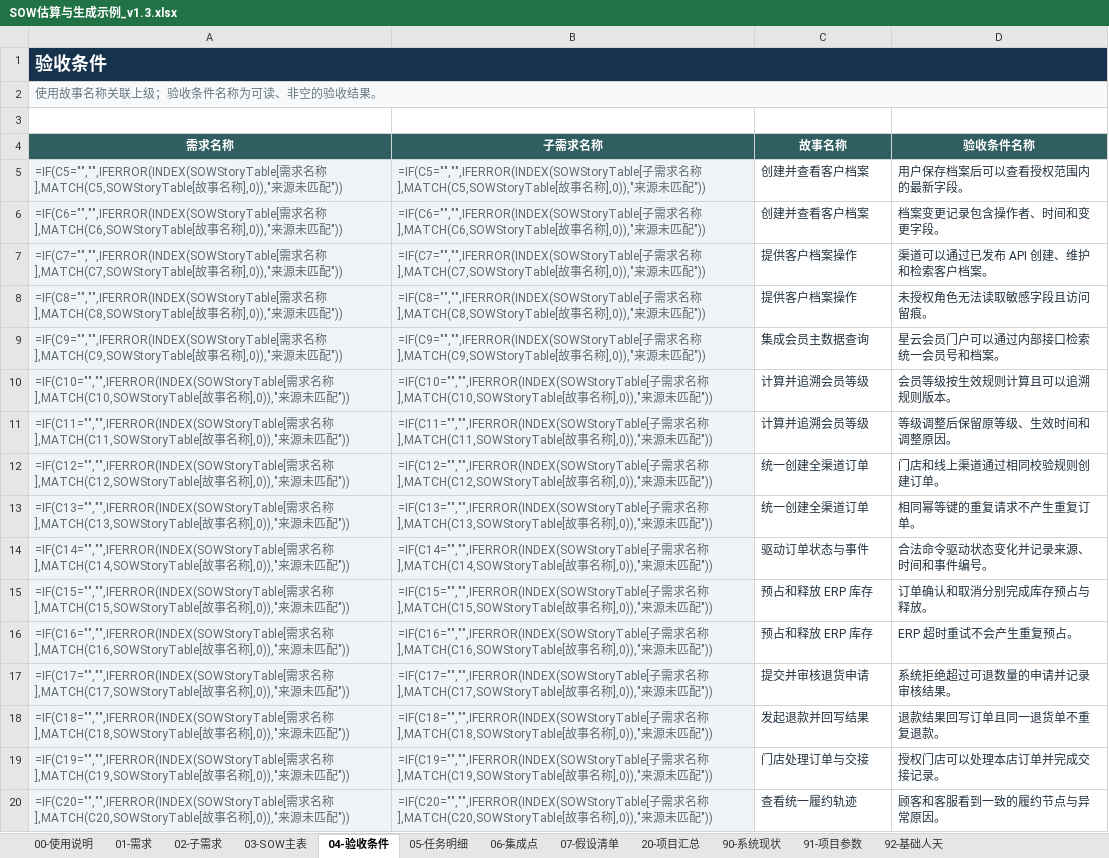
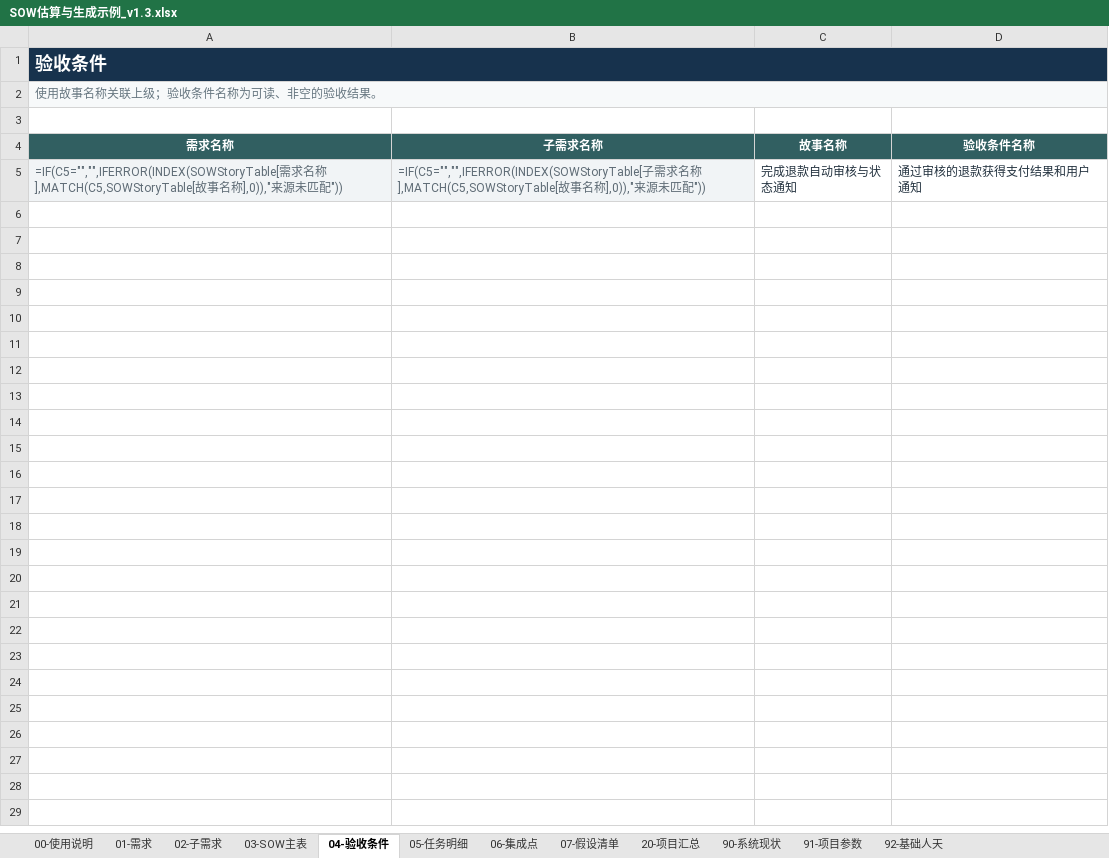
Before and after one commit to InspireChina/ai-plugin-marketplace, an Excel workbook: plugins/ai-sow/docs/reference/SOW估算与生成示例_v1.3.xlsx, sheet 04-验收条件, drawn as a sheet; only a part is shown; values as stored, in another font and other column widths than the file's, no borders; formulas without a stored value are shown as written; table styles not drawn; the diff covers the shown part only; the diff names each change by its address in the sheet, - before the commit and + after, or states it on an @@ line.

```diff
--- a/plugins/ai-sow/docs/reference/SOW估算与生成示例_v1.3.xlsx (sheet 04-验收条件)
+++ b/plugins/ai-sow/docs/reference/SOW估算与生成示例_v1.3.xlsx (sheet 04-验收条件)
-C5 (故事名称): 创建并查看客户档案
+C5 (故事名称): 完成退款自动审核与状态通知
-D5 (验收条件名称): 用户保存档案后可以查看授权范围内的最新字段。
+D5 (验收条件名称): 通过审核的退款获得支付结果和用户通知
-row 6: =IF(C6="","",IFERROR(INDEX(SOWStoryTable[需求名称],MATCH(C6,SOWStoryTable[故事名称],0)),"来源未匹配")) | =IF(C6="","",IFERROR(INDEX(SOWStoryTable[子需求名称],MATCH(C6,SOWStoryTable[故事名称],0)),"来源未匹配")) | 创建并查看客户档案 | 档案变更记录包含操作者、时间和变更字段。
-row 7: =IF(C7="","",IFERROR(INDEX(SOWStoryTable[需求名称],MATCH(C7,SOWStoryTable[故事名称],0)),"来源未匹配")) | =IF(C7="","",IFERROR(INDEX(SOWStoryTable[子需求名称],MATCH(C7,SOWStoryTable[故事名称],0)),"来源未匹配")) | 提供客户档案操作 | 渠道可以通过已发布 API 创建、维护和检索客户档案。
-row 8: =IF(C8="","",IFERROR(INDEX(SOWStoryTable[需求名称],MATCH(C8,SOWStoryTable[故事名称],0)),"来源未匹配")) | =IF(C8="","",IFERROR(INDEX(SOWStoryTable[子需求名称],MATCH(C8,SOWStoryTable[故事名称],0)),"来源未匹配")) | 提供客户档案操作 | 未授权角色无法读取敏感字段且访问留痕。
-row 9: =IF(C9="","",IFERROR(INDEX(SOWStoryTable[需求名称],MATCH(C9,SOWStoryTable[故事名称],0)),"来源未匹配")) | =IF(C9="","",IFERROR(INDEX(SOWStoryTable[子需求名称],MATCH(C9,SOWStoryTable[故事名称],0)),"来源未匹配")) | 集成会员主数据查询 | 星云会员门户可以通过内部接口检索统一会员号和档案。
-row 10: =IF(C10="","",IFERROR(INDEX(SOWStoryTable[需求名称],MATCH(C10,SOWStoryTable[故事名称],0)),"来源未匹配")) | =IF(C10="","",IFERROR(INDEX(SOWStoryTable[子需求名称],MATCH(C10,SOWStoryTable[故事名称],0)),"来源未匹配")) | 计算并追溯会员等级 | 会员等级按生效规则计算且可以追溯规则版本。
-row 11: =IF(C11="","",IFERROR(INDEX(SOWStoryTable[需求名称],MATCH(C11,SOWStoryTable[故事名称],0)),"来源未匹配")) | =IF(C11="","",IFERROR(INDEX(SOWStoryTable[子需求名称],MATCH(C11,SOWStoryTable[故事名称],0)),"来源未匹配")) | 计算并追溯会员等级 | 等级调整后保留原等级、生效时间和调整原因。
-row 12: =IF(C12="","",IFERROR(INDEX(SOWStoryTable[需求名称],MATCH(C12,SOWStoryTable[故事名称],0)),"来源未匹配")) | =IF(C12="","",IFERROR(INDEX(SOWStoryTable[子需求名称],MATCH(C12,SOWStoryTable[故事名称],0)),"来源未匹配")) | 统一创建全渠道订单 | 门店和线上渠道通过相同校验规则创建订单。
-row 13: =IF(C13="","",IFERROR(INDEX(SOWStoryTable[需求名称],MATCH(C13,SOWStoryTable[故事名称],0)),"来源未匹配")) | =IF(C13="","",IFERROR(INDEX(SOWStoryTable[子需求名称],MATCH(C13,SOWStoryTable[故事名称],0)),"来源未匹配")) | 统一创建全渠道订单 | 相同幂等键的重复请求不产生重复订单。
-row 14: =IF(C14="","",IFERROR(INDEX(SOWStoryTable[需求名称],MATCH(C14,SOWStoryTable[故事名称],0)),"来源未匹配")) | =IF(C14="","",IFERROR(INDEX(SOWStoryTable[子需求名称],MATCH(C14,SOWStoryTable[故事名称],0)),"来源未匹配")) | 驱动订单状态与事件 | 合法命令驱动状态变化并记录来源、时间和事件编号。
-row 15: =IF(C15="","",IFERROR(INDEX(SOWStoryTable[需求名称],MATCH(C15,SOWStoryTable[故事名称],0)),"来源未匹配")) | =IF(C15="","",IFERROR(INDEX(SOWStoryTable[子需求名称],MATCH(C15,SOWStoryTable[故事名称],0)),"来源未匹配")) | 预占和释放 ERP 库存 | 订单确认和取消分别完成库存预占与释放。
-row 16: =IF(C16="","",IFERROR(INDEX(SOWStoryTable[需求名称],MATCH(C16,SOWStoryTable[故事名称],0)),"来源未匹配")) | =IF(C16="","",IFERROR(INDEX(SOWStoryTable[子需求名称],MATCH(C16,SOWStoryTable[故事名称],0)),"来源未匹配")) | 预占和释放 ERP 库存 | ERP 超时重试不会产生重复预占。
-row 17: =IF(C17="","",IFERROR(INDEX(SOWStoryTable[需求名称],MATCH(C17,SOWStoryTable[故事名称],0)),"来源未匹配")) | =IF(C17="","",IFERROR(INDEX(SOWStoryTable[子需求名称],MATCH(C17,SOWStoryTable[故事名称],0)),"来源未匹配")) | 提交并审核退货申请 | 系统拒绝超过可退数量的申请并记录审核结果。
-row 18: =IF(C18="","",IFERROR(INDEX(SOWStoryTable[需求名称],MATCH(C18,SOWStoryTable[故事名称],0)),"来源未匹配")) | =IF(C18="","",IFERROR(INDEX(SOWStoryTable[子需求名称],MATCH(C18,SOWStoryTable[故事名称],0)),"来源未匹配")) | 发起退款并回写结果 | 退款结果回写订单且同一退货单不重复退款。
-row 19: =IF(C19="","",IFERROR(INDEX(SOWStoryTable[需求名称],MATCH(C19,SOWStoryTable[故事名称],0)),"来源未匹配")) | =IF(C19="","",IFERROR(INDEX(SOWStoryTable[子需求名称],MATCH(C19,SOWStoryTable[故事名称],0)),"来源未匹配")) | 门店处理订单与交接 | 授权门店可以处理本店订单并完成交接记录。
-row 20: =IF(C20="","",IFERROR(INDEX(SOWStoryTable[需求名称],MATCH(C20,SOWStoryTable[故事名称],0)),"来源未匹配")) | =IF(C20="","",IFERROR(INDEX(SOWStoryTable[子需求名称],MATCH(C20,SOWStoryTable[故事名称],0)),"来源未匹配")) | 查看统一履约轨迹 | 顾客和客服看到一致的履约节点与异常原因。
```
Also changed, not shown: 15 removed rows elsewhere in this sheet, sheet 05-任务明细, sheet 03-SOW主表, sheet 02-子需求, sheet 06-集成点, sheet 90-系统现状, sheet 07-假设清单, 2 more sheets, 5 other files.
